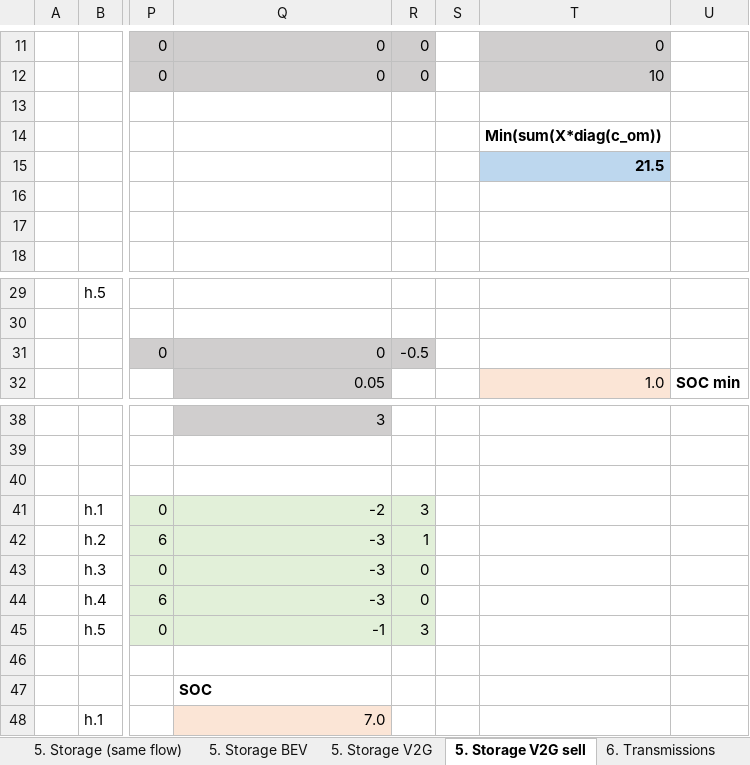
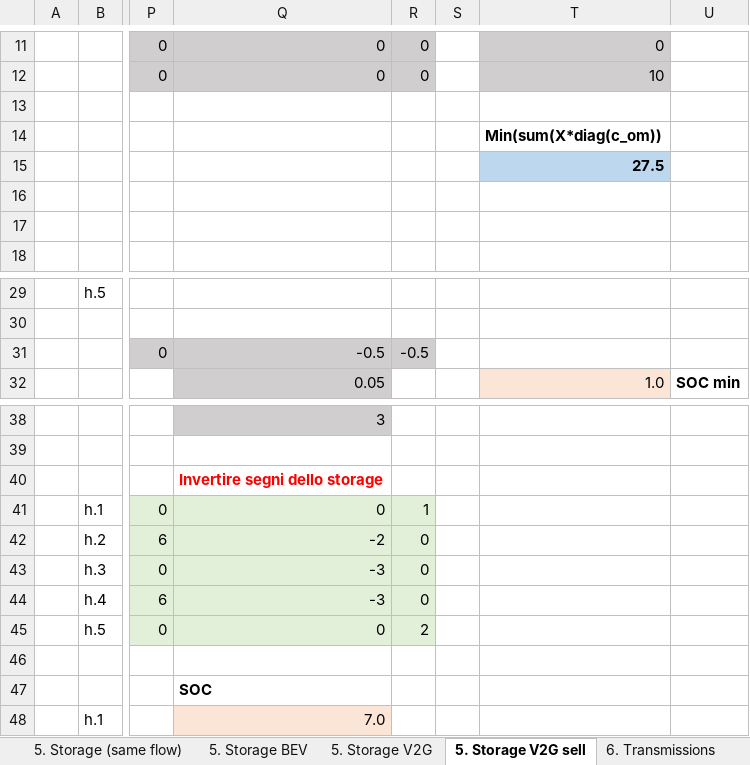
Before and after one commit to pyESM-project/pyesm, an Excel workbook: doc/concepts/conceptual_models.xlsx, sheet 5. Storage V2G sell, drawn as a sheet; only a part is shown, gaps mark what is left out; values as stored, in another font and other column widths than the file's, no borders; the diff names each change by its address in the sheet, - before the commit and + after, or states it on an @@ line.

Commit message:
lca concept not working

```diff
--- a/doc/concepts/conceptual_models.xlsx (sheet 5. Storage V2G sell)
+++ b/doc/concepts/conceptual_models.xlsx (sheet 5. Storage V2G sell)
-T15: 21.5
+T15: 27.5
-Q31: 0
+Q31: -0.5
-Q40: (empty)
+Q40: Invertire segni dello storage
-Q41: -2
+Q41: 0
-R41: 3
+R41: 1
-Q42: -3
+Q42: -2
-R42: 1
+R42: 0
-Q45: -1
+Q45: 0
-R45: 3
+R45: 2
```
Also changed, not shown: sheet Contents, 25 other files.
